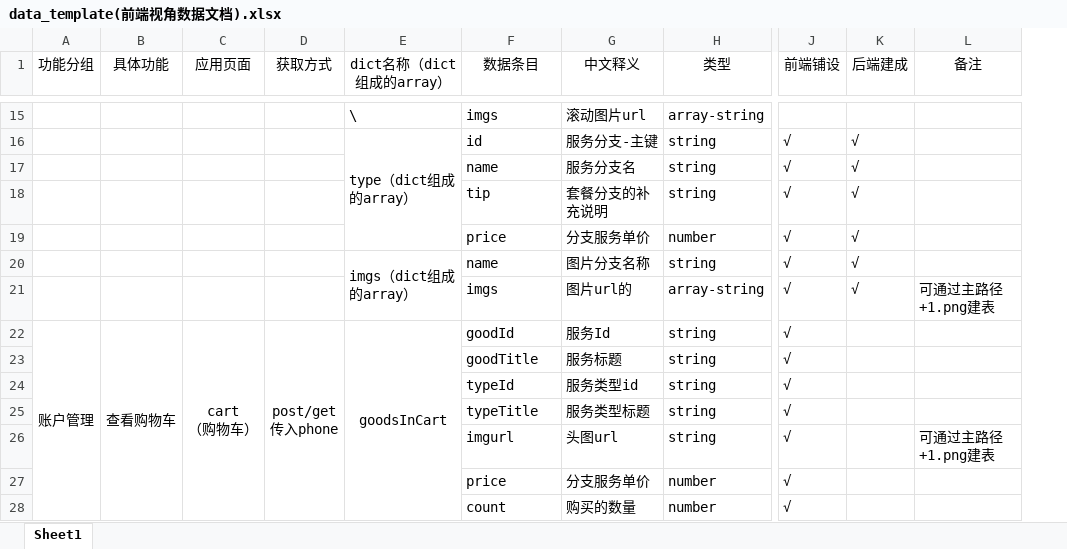
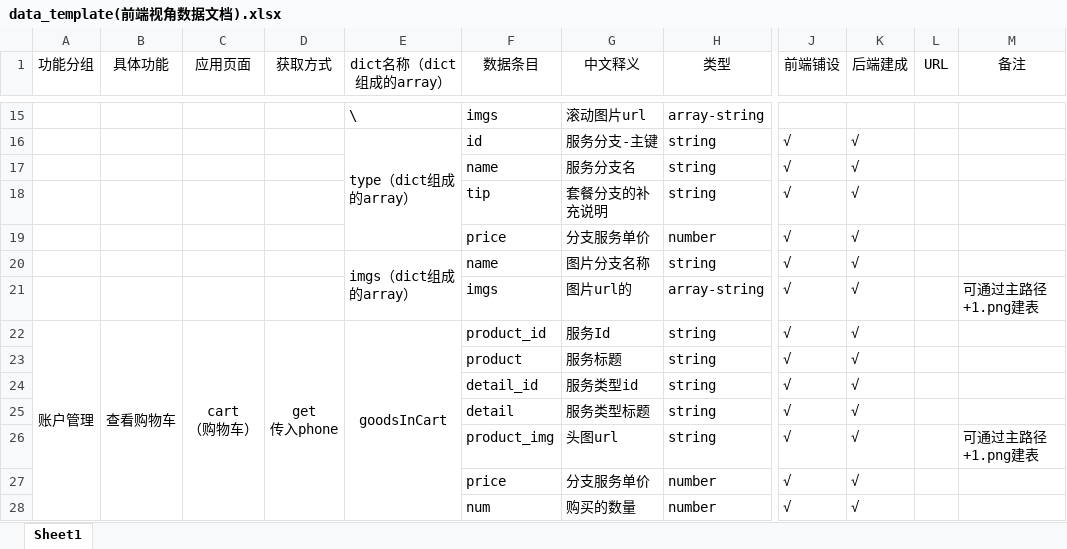
Before and after one commit to DamiDdd/fuying, an Excel workbook: fuying/src/assets/others/data_template(前端视角数据文档).xlsx, sheet Sheet1, drawn as a sheet; only a part is shown, gaps mark what is left out; values as stored, in another font and other column widths than the file's, no borders; charts and pictures not drawn; ↵ is a line break in a cell; the diff covers the shown part only; the diff names each change by its address in the sheet, - before the commit and + after, or states it on an @@ line.

```diff
--- a/fuying/src/assets/others/data_template(前端视角数据文档).xlsx (sheet Sheet1)
+++ b/fuying/src/assets/others/data_template(前端视角数据文档).xlsx (sheet Sheet1)
+column L (URL), empty
-D22 (获取方式): post/get ↵ 传入phone
+D22 (获取方式): get ↵ 传入phone
-F22 (数据条目): goodId
+F22 (数据条目): product_id
-K22:K28 (后端建成): (empty)
+K22:K28 (后端建成): √
-F23 (数据条目): goodTitle
+F23 (数据条目): product
-F24 (数据条目): typeId
+F24 (数据条目): detail_id
-F25 (数据条目): typeTitle
+F25 (数据条目): detail
-F26 (数据条目): imgurl
+F26 (数据条目): product_img
-F28 (数据条目): count
+F28 (数据条目): num
```
Also changed, not shown: 2 added rows, 2 removed rows and 3 edited cells elsewhere in this sheet, 2 other files.
